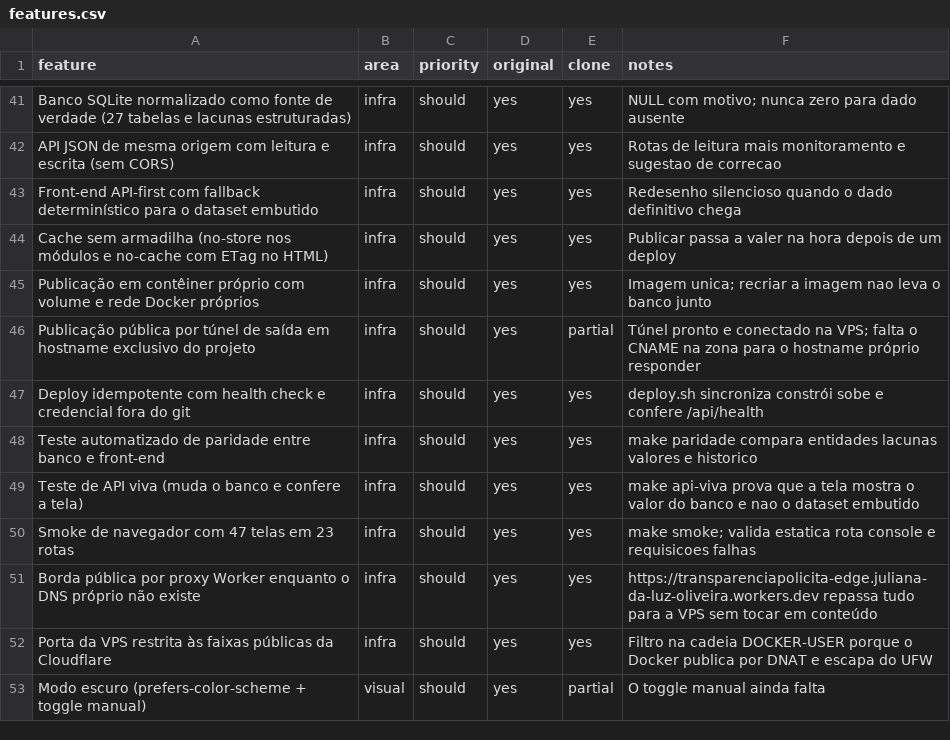
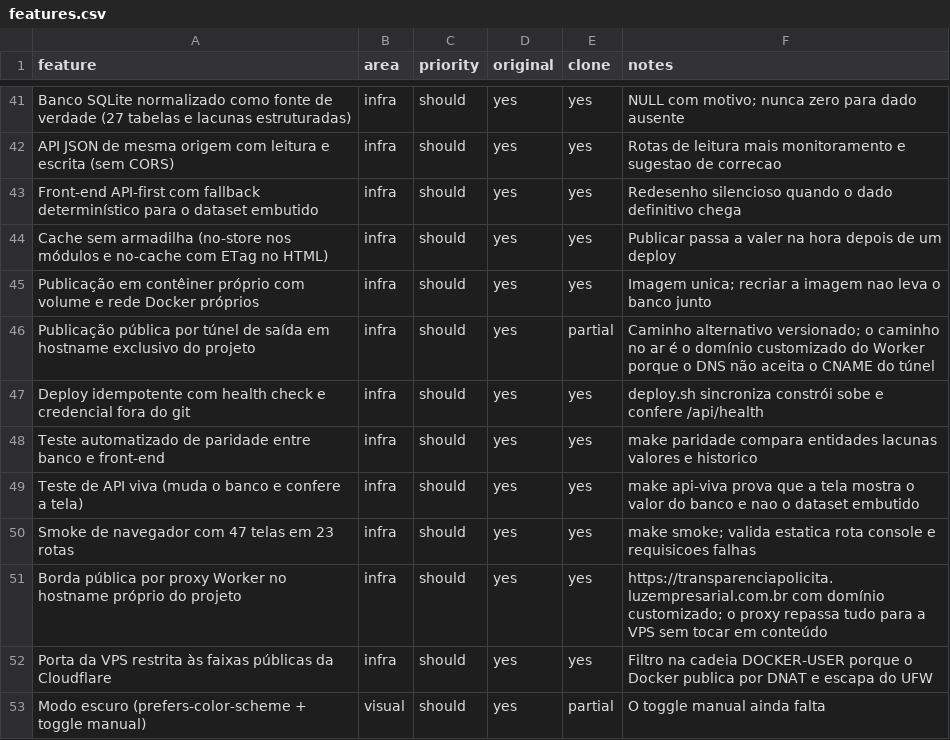
Before and after one commit to marciopaulanti/transparenciapolicita, a CSV file: replica/features.csv, drawn as a sheet; only a part is shown, gaps mark what is left out.

Commit message:
Publicação: hostname próprio no ar por domínio customizado de Worker
O registro DNS do hostname do projeto não podia ser escrito pela
automação (a credencial da Cloudflare lê e escreve Workers, mas não tem
permissão de DNS na zona). O caminho que sobrava — domínio customizado de
Worker — cria o registro sozinho: a Cloudflare escreve o A do hostname e
passa a publicar o script nele.

- deploy/worker/worker.js: remove o beacon de Web Analytics que a borda
  injeta no HTML, e mantém a CSP do projeto sem terceiros
- README e features.csv: endereço público real, caminho alternativo do
  túnel e o aviso dos dois scripts de terceiros barrados pela CSP
- deploy.sh: o túnel deixa de subir sozinho (TP_TUNNEL=1 para pedir)
- Makefile: alvo `url` confere o endereço publicado

A VPS ficou só com o contêiner do app; o túnel foi parado porque o
registro DNS aponta para o domínio customizado, não para ele.

```diff
--- a/replica/features.csv
+++ b/replica/features.csv
@@ -45,3 +45,3 @@ Cache sem armadilha (no-store nos módulos e no-cache com ETag no HTML),infra,sh
 Publicação em contêiner próprio com volume e rede Docker próprios,infra,should,yes,yes,Imagem unica; recriar a imagem nao leva o banco junto
-Publicação pública por túnel de saída em hostname exclusivo do projeto,infra,should,yes,partial,Túnel pronto e conectado na VPS; falta o CNAME na zona para o hostname próprio responder
+Publicação pública por túnel de saída em hostname exclusivo do projeto,infra,should,yes,partial,Caminho alternativo versionado; o caminho no ar é o domínio customizado do Worker porque o DNS não aceita o CNAME do túnel
 Deploy idempotente com health check e credencial fora do git,infra,should,yes,yes,deploy.sh sincroniza constrói sobe e confere /api/health
@@ -50,3 +50,3 @@ Teste de API viva (muda o banco e confere a tela),infra,should,yes,yes,make api-
 Smoke de navegador com 47 telas em 23 rotas,infra,should,yes,yes,make smoke; valida estatica rota console e requisicoes falhas
-Borda pública por proxy Worker enquanto o DNS próprio não existe,infra,should,yes,yes,https://transparenciapolicita-edge.juliana-da-luz-oliveira.workers.dev repassa tudo para a VPS sem tocar em conteúdo
+Borda pública por proxy Worker no hostname próprio do projeto,infra,should,yes,yes,https://transparenciapolicita.luzempresarial.com.br com domínio customizado; o proxy repassa tudo para a VPS sem tocar em conteúdo
 Porta da VPS restrita às faixas públicas da Cloudflare,infra,should,yes,yes,Filtro na cadeia DOCKER-USER porque o Docker publica por DNAT e escapa do UFW
```
Also changed, not shown: 6 other files.
